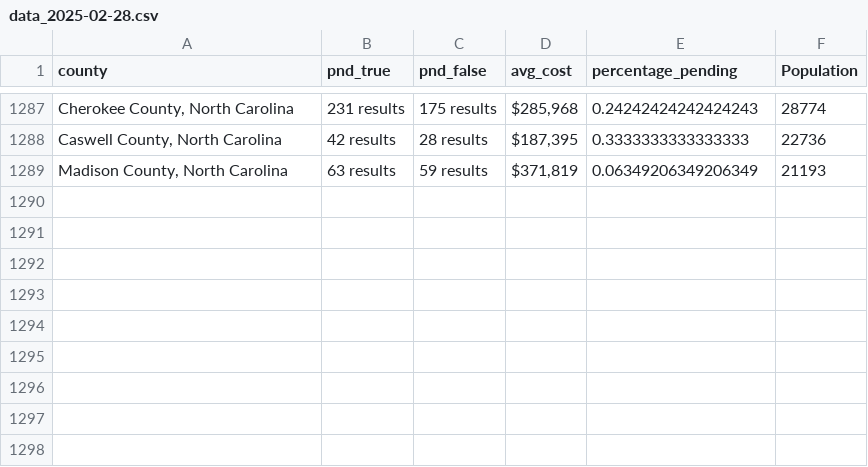
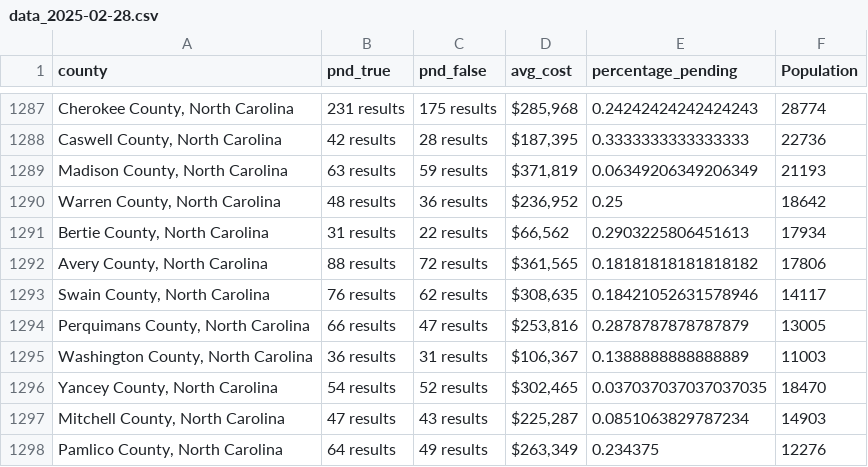
Before and after one commit to ishan9299/zillow-scraper, a CSV file: data/data_2025-02-28.csv, drawn as a sheet; only a part is shown, gaps mark what is left out.

```diff
--- a/data/data_2025-02-28.csv
+++ b/data/data_2025-02-28.csv
@@ -1289 +1289,10 @@ county,pnd_true,pnd_false,avg_cost,percentage_pending,Population
 "Madison County, North Carolina",63 results,59 results,"$371,819",0.06349206349206349,21193
+"Warren County, North Carolina",48 results,36 results,"$236,952",0.25,18642
+"Bertie County, North Carolina",31 results,22 results,"$66,562",0.2903225806451613,17934
+"Avery County, North Carolina",88 results,72 results,"$361,565",0.18181818181818182,17806
+"Swain County, North Carolina",76 results,62 results,"$308,635",0.18421052631578946,14117
+"Perquimans County, North Carolina",66 results,47 results,"$253,816",0.2878787878787879,13005
+"Washington County, North Carolina",36 results,31 results,"$106,367",0.1388888888888889,11003
+"Yancey County, North Carolina",54 results,52 results,"$302,465",0.037037037037037035,18470
+"Mitchell County, North Carolina",47 results,43 results,"$225,287",0.0851063829787234,14903
+"Pamlico County, North Carolina",64 results,49 results,"$263,349",0.234375,12276
```
